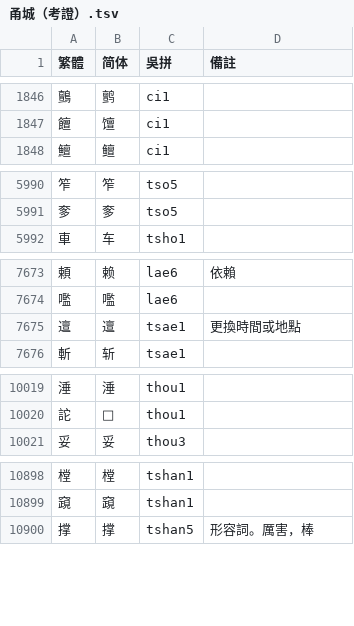
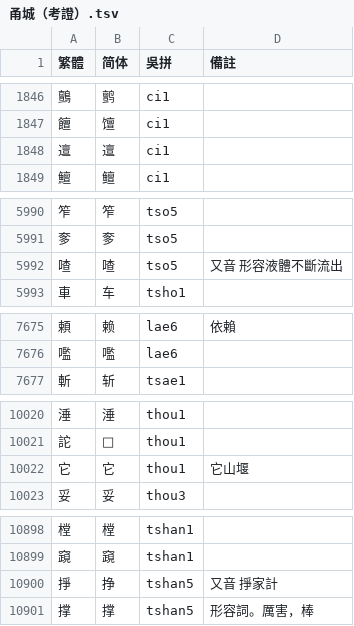
Before and after one commit to ionkaon/dictionary, a TSV file: 各地字表/甬城（考證）.tsv, drawn as a sheet; only a part is shown, gaps mark what is left out; removed rows and columns are numbered as before the commit, all else as after; the diff covers the shown part only; the diff names each change by its address in the sheet, - before the commit and + after, or states it on an @@ line.

```diff
--- a/各地字表/甬城（考證）.tsv
+++ b/各地字表/甬城（考證）.tsv
+row 1848: 邅 | 邅 | ci1
+row 5992: 喳 | 喳 | tso5 | 又音 形容液體不斷流出
-row 7675: 邅 | 邅 | tsae1 | 更換時間或地點
+row 10022: 它 | 它 | thou1 | 它山堰
+row 10900: 掙 | 挣 | tshan5 | 又音 掙家計
```
Also changed, not shown: 2 added rows, 7 removed rows and 13 edited cells elsewhere in this file, 各地字表/甬城.tsv.
